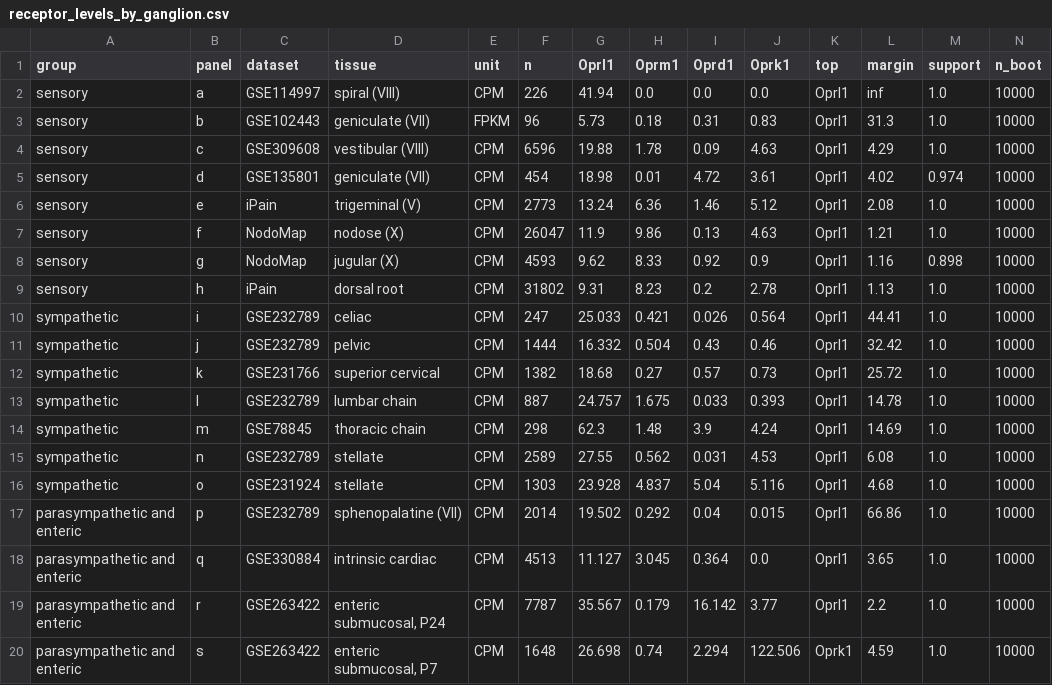
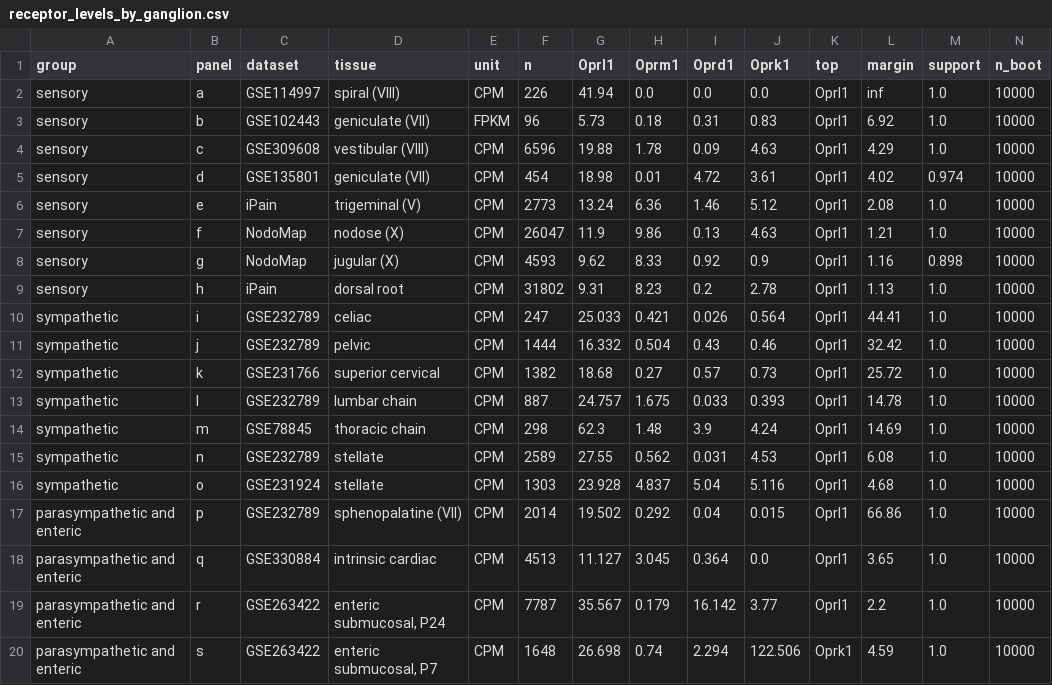
Before and after one commit to AlexanderJais/Oprl1-Peripheral-Atlas, a CSV file: results/receptor_levels_by_ganglion.csv, drawn as a sheet.

```diff
--- a/results/receptor_levels_by_ganglion.csv
+++ b/results/receptor_levels_by_ganglion.csv
@@ -2,3 +2,3 @@ group,panel,dataset,tissue,unit,n,Oprl1,Oprm1,Oprd1,Oprk1,top,margin,support,n_b
 sensory,a,GSE114997,spiral (VIII),CPM,226,41.94,0.0,0.0,0.0,Oprl1,inf,1.0,10000
-sensory,b,GSE102443,geniculate (VII),FPKM,96,5.73,0.18,0.31,0.83,Oprl1,31.3,1.0,10000
+sensory,b,GSE102443,geniculate (VII),FPKM,96,5.73,0.18,0.31,0.83,Oprl1,6.92,1.0,10000
 sensory,c,GSE309608,vestibular (VIII),CPM,6596,19.88,1.78,0.09,4.63,Oprl1,4.29,1.0,10000
```
Also changed, not shown: results/dataset_quality_panel.csv, 7 other files.
